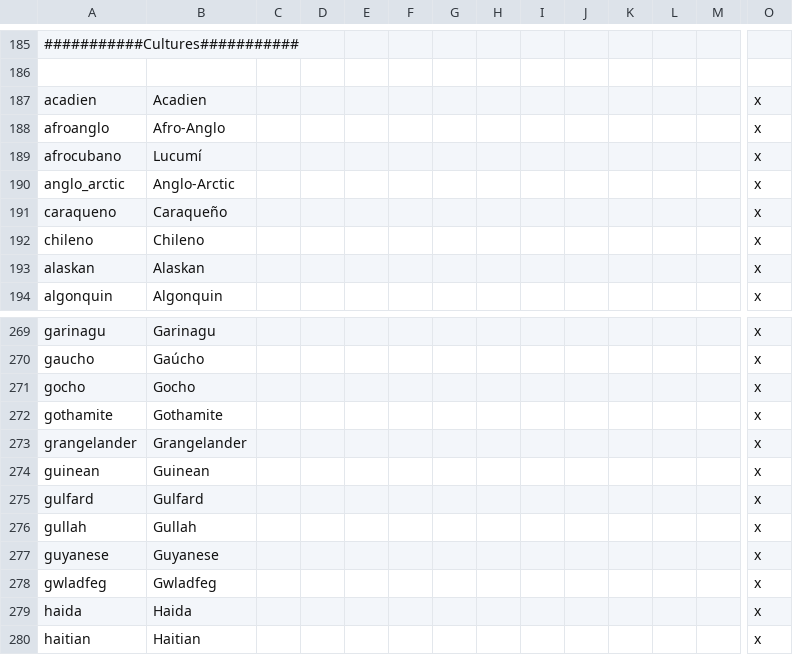
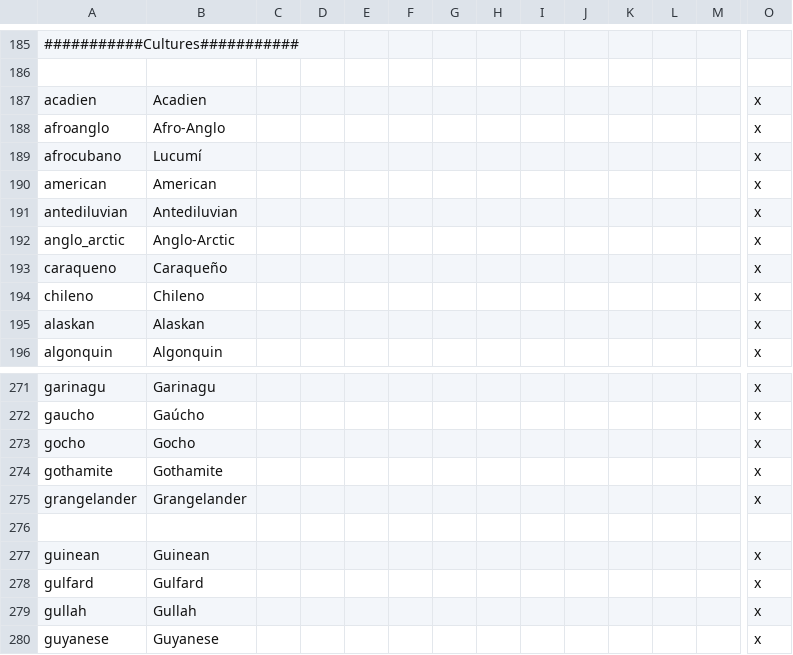
Before and after one commit to asukachad/ateedits, a CSV file: After the End Fan Fork/localisation/00_AMERICA.csv, drawn as a sheet; only a part is shown, gaps mark what is left out; the shorter side is filled out with more unchanged rows; rows hold the shown columns only; the diff names each change by its address in the sheet, - before the commit and + after, or states it on an @@ line.

```diff
--- a/After the End Fan Fork/localisation/00_AMERICA.csv
+++ b/After the End Fan Fork/localisation/00_AMERICA.csv
+row 190: american | American |  |  |  |  |  |  |  |  |  |  |  | x
+row 191: antediluvian | Antediluvian |  |  |  |  |  |  |  |  |  |  |  | x
+row 276: (empty)
```
Also changed, not shown: After the End Fan Fork/localisation/00_AFTERMEX.csv, After the End Fan Fork/localisation/af_inauguration_evdec_loc.csv, 24 other files.
